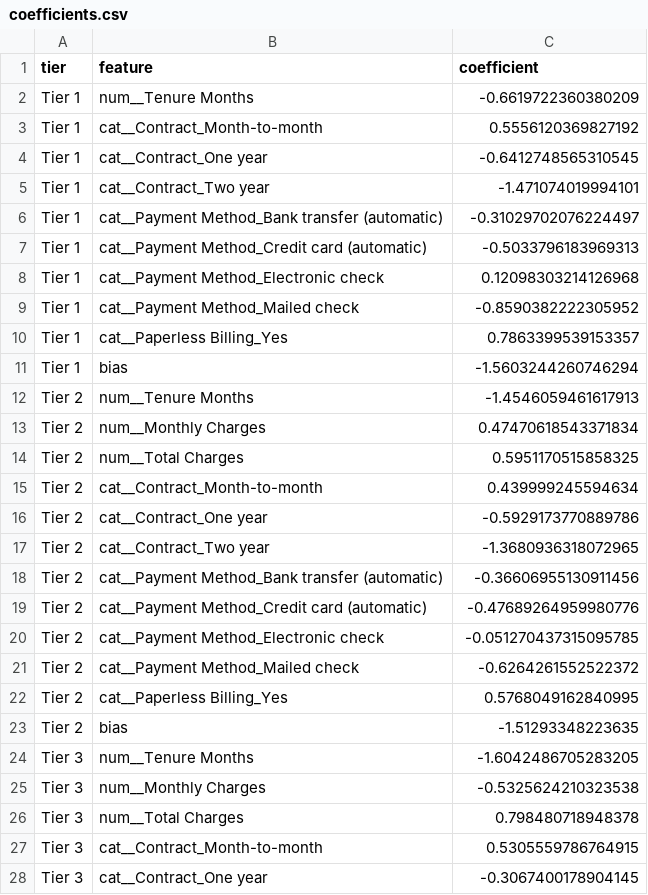
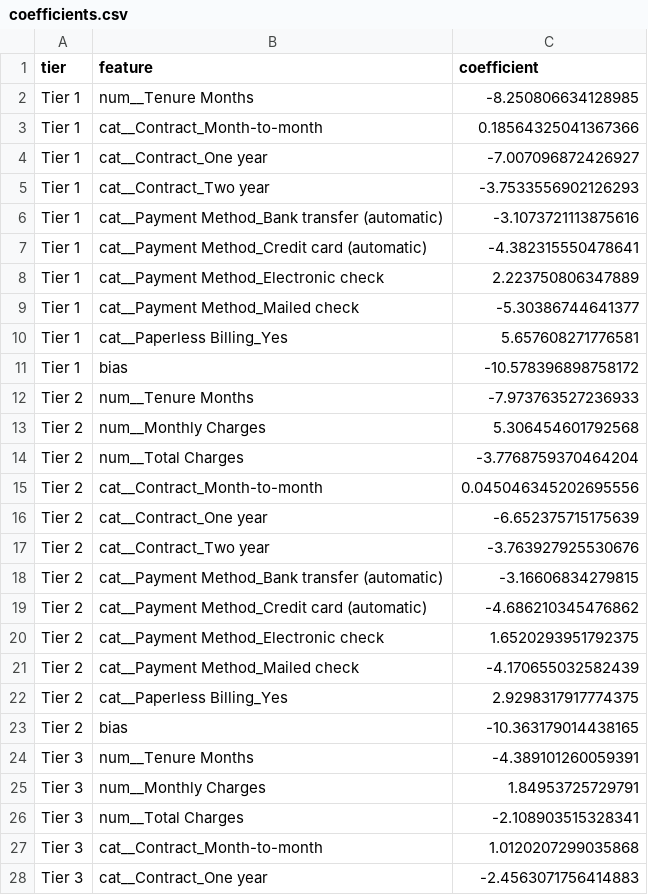
Before and after one commit to ParsanaDev/PRISM-churn-privacy, a CSV file: output/logistic_regression/coefficients.csv, drawn as a sheet; only a part is shown; the diff covers the shown part only.

```diff
--- a/output/logistic_regression/coefficients.csv
+++ b/output/logistic_regression/coefficients.csv
@@ -1,28 +1,28 @@
 tier,feature,coefficient
-Tier 1,num__Tenure Months,-0.6619722360380209
-Tier 1,cat__Contract_Month-to-month,0.5556120369827192
-Tier 1,cat__Contract_One year,-0.6412748565310545
-Tier 1,cat__Contract_Two year,-1.471074019994101
-Tier 1,cat__Payment Method_Bank transfer (automatic),-0.31029702076224497
-Tier 1,cat__Payment Method_Credit card (automatic),-0.5033796183969313
-Tier 1,cat__Payment Method_Electronic check,0.12098303214126968
-Tier 1,cat__Payment Method_Mailed check,-0.8590382222305952
-Tier 1,cat__Paperless Billing_Yes,0.7863399539153357
-Tier 1,bias,-1.5603244260746294
-Tier 2,num__Tenure Months,-1.4546059461617913
-Tier 2,num__Monthly Charges,0.47470618543371834
-Tier 2,num__Total Charges,0.5951170515858325
-Tier 2,cat__Contract_Month-to-month,0.439999245594634
-Tier 2,cat__Contract_One year,-0.5929173770889786
-Tier 2,cat__Contract_Two year,-1.3680936318072965
-Tier 2,cat__Payment Method_Bank transfer (automatic),-0.36606955130911456
-Tier 2,cat__Payment Method_Credit card (automatic),-0.47689264959980776
-Tier 2,cat__Payment Method_Electronic check,-0.051270437315095785
-Tier 2,cat__Payment Method_Mailed check,-0.6264261552522372
-Tier 2,cat__Paperless Billing_Yes,0.5768049162840995
-Tier 2,bias,-1.51293348223635
-Tier 3,num__Tenure Months,-1.6042486705283205
-Tier 3,num__Monthly Charges,-0.5325624210323538
-Tier 3,num__Total Charges,0.798480718948378
-Tier 3,cat__Contract_Month-to-month,0.5305559786764915
-Tier 3,cat__Contract_One year,-0.3067400178904145
+Tier 1,num__Tenure Months,-8.250806634128985
+Tier 1,cat__Contract_Month-to-month,0.18564325041367366
+Tier 1,cat__Contract_One year,-7.007096872426927
+Tier 1,cat__Contract_Two year,-3.7533556902126293
+Tier 1,cat__Payment Method_Bank transfer (automatic),-3.1073721113875616
+Tier 1,cat__Payment Method_Credit card (automatic),-4.382315550478641
+Tier 1,cat__Payment Method_Electronic check,2.223750806347889
+Tier 1,cat__Payment Method_Mailed check,-5.30386744641377
+Tier 1,cat__Paperless Billing_Yes,5.657608271776581
+Tier 1,bias,-10.578396898758172
+Tier 2,num__Tenure Months,-7.973763527236933
+Tier 2,num__Monthly Charges,5.306454601792568
+Tier 2,num__Total Charges,-3.7768759370464204
+Tier 2,cat__Contract_Month-to-month,0.045046345202695556
+Tier 2,cat__Contract_One year,-6.652375715175639
+Tier 2,cat__Contract_Two year,-3.763927925530676
+Tier 2,cat__Payment Method_Bank transfer (automatic),-3.16606834279815
+Tier 2,cat__Payment Method_Credit card (automatic),-4.686210345476862
+Tier 2,cat__Payment Method_Electronic check,1.6520293951792375
+Tier 2,cat__Payment Method_Mailed check,-4.170655032582439
+Tier 2,cat__Paperless Billing_Yes,2.9298317917774375
+Tier 2,bias,-10.363179014438165
+Tier 3,num__Tenure Months,-4.389101260059391
+Tier 3,num__Monthly Charges,1.84953725729791
+Tier 3,num__Total Charges,-2.108903515328341
+Tier 3,cat__Contract_Month-to-month,1.0120207299035868
+Tier 3,cat__Contract_One year,-2.4563071756414883
```
Also changed, not shown: 36 edited cells elsewhere in this file, output/logistic_regression/best_params.csv, output/logistic_regression/test_results.csv, 13 other files.
